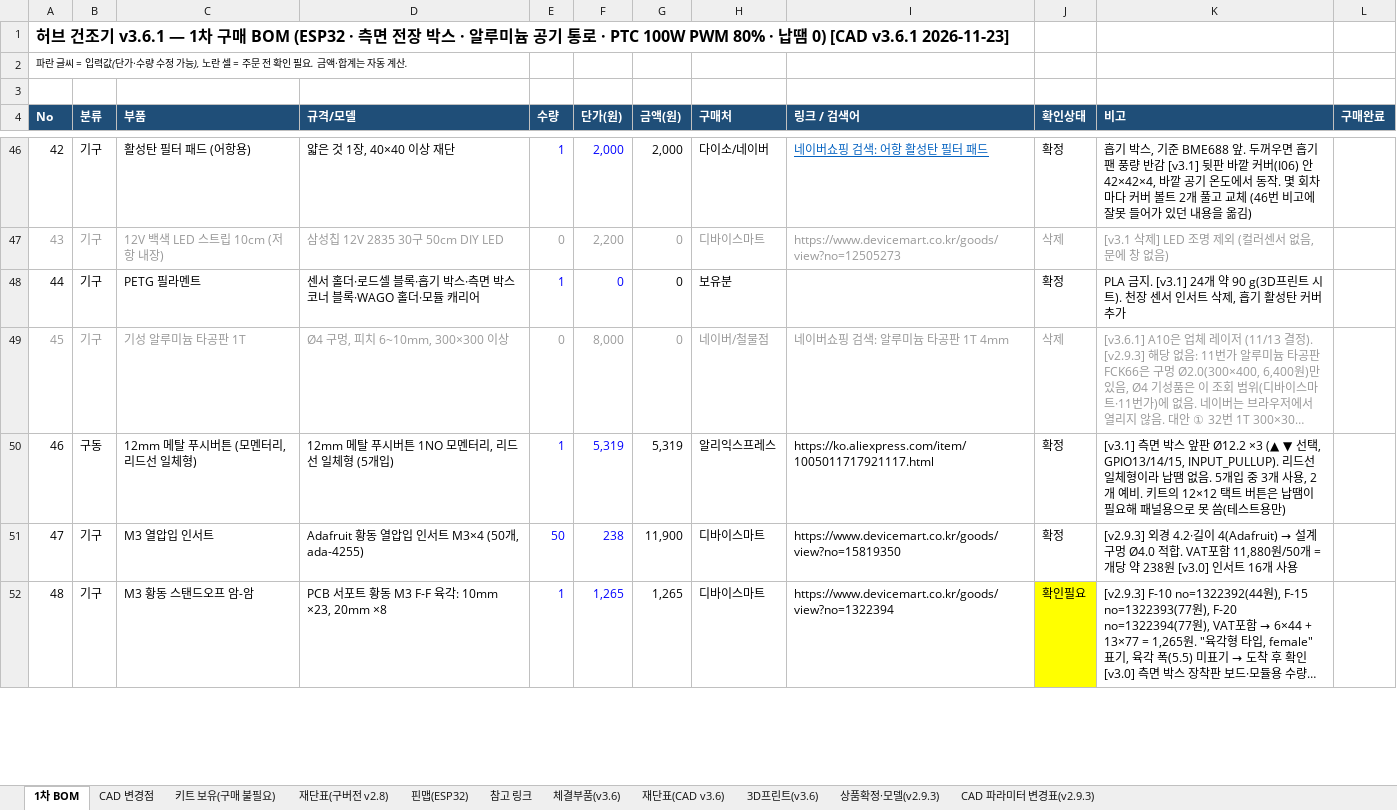
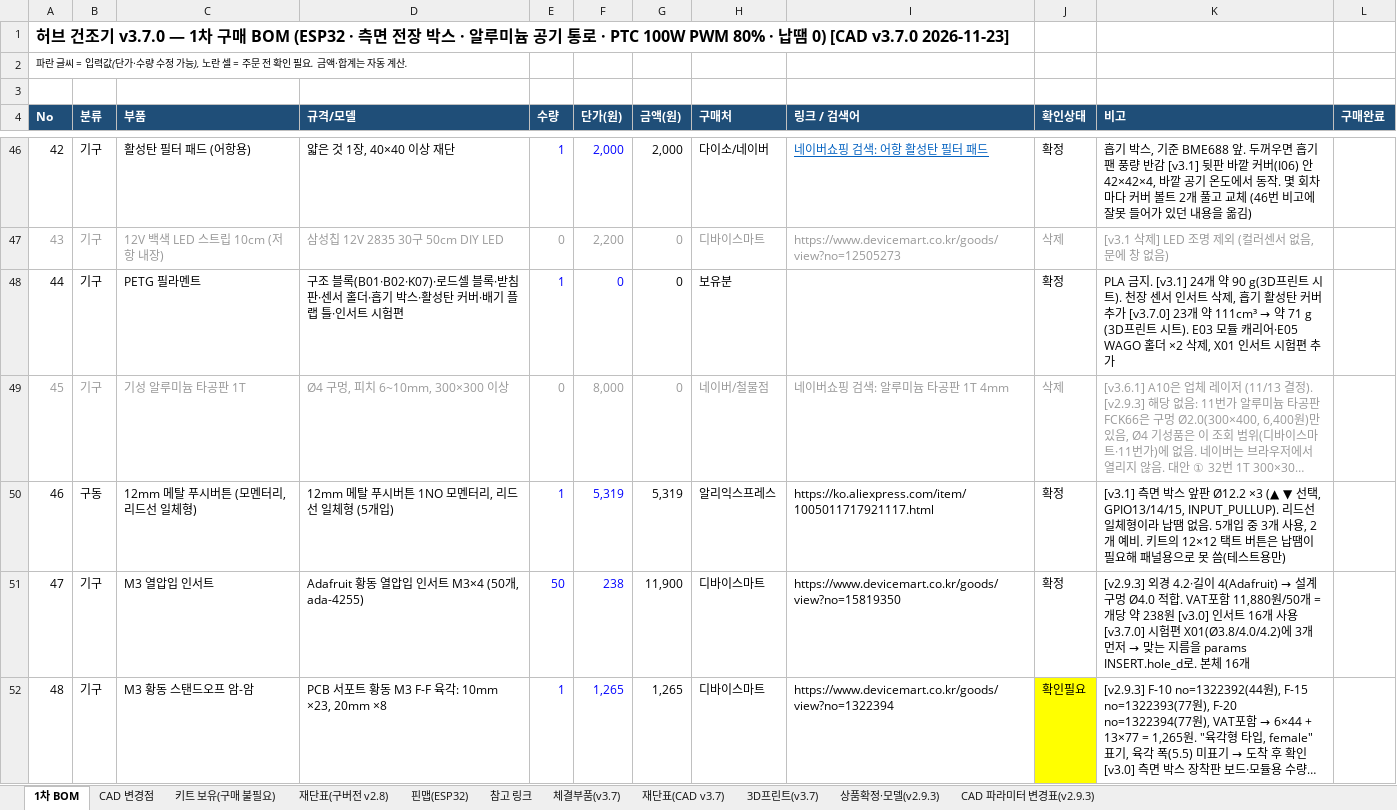
Before and after one commit to bapuri-commits/herb-dryer, an Excel workbook: bom/herb_dryer_BOM.xlsx, sheet 1차 BOM, drawn as a sheet; only a part is shown, gaps mark what is left out; long unchanged cells end in …; values as stored, in another font and other column widths than the file's, no borders; the diff covers the shown part only; the diff names each change by its address in the sheet, - before the commit and + after, or states it on an @@ line.

```diff
--- a/bom/herb_dryer_BOM.xlsx (sheet 1차 BOM)
+++ b/bom/herb_dryer_BOM.xlsx (sheet 1차 BOM)
-sheet tab: 체결부품(v3.6)
+sheet tab: 체결부품(v3.7)
-sheet tab: 재단표(CAD v3.6)
+sheet tab: 재단표(CAD v3.7)
-sheet tab: 3D프린트(v3.6)
+sheet tab: 3D프린트(v3.7)
@@ column A (No) renumbered in row 1 @@
-D48 (규격/모델): 센서 홀더·로드셀 블록·흡기 박스·측면 박스 코너 블록·WAGO 홀더·모듈 캐리어
+D48 (규격/모델): 구조 블록(B01·B02·K07)·로드셀 블록·받침판·센서 홀더·흡기 박스·활성탄 커버·배기 플랩 틀·인서트 시험편
@@ K48 (비고): …버 추가 → …버 추가 [v3.7.0] 23개 약 111cm³ → 약 71 g (3D프린트 시트). E03 모듈 캐리어·E05 WAGO 홀더 ×2 삭제, X01 인서트 시험편 추가 @@
@@ K51 (비고): …개 사용 → …개 사용 [v3.7.0] 시험편 X01(Ø3.8/4.0/4.2)에 3개 먼저 → 맞는 지름을 params INSERT.hole_d로. 본체 16개 @@
```
Also changed, not shown: 2 added rows and 4 edited cells elsewhere in this sheet, sheet 3D프린트(v3.7), sheet 체결부품(v3.7), sheet CAD 변경점, sheet 재단표(CAD v3.7), formulas that keep their value, 6 other files.
